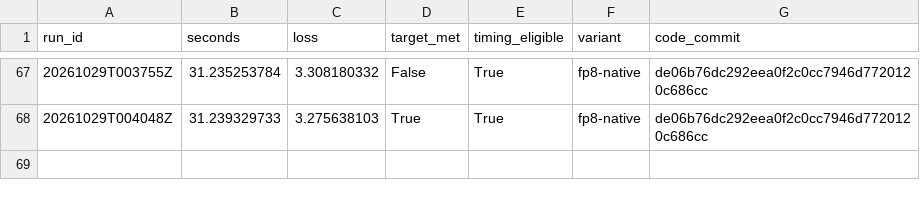
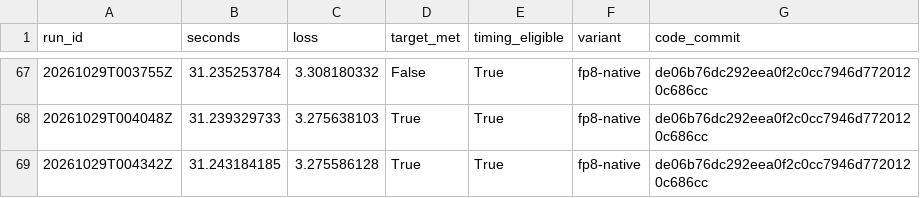
Before and after one commit to curvedinf/modded-nanogpt, a CSV file: research_results/wr_reproduction/h100-research/full-runs.csv, drawn as a sheet; only a part is shown, gaps mark what is left out.

```diff
--- a/research_results/wr_reproduction/h100-research/full-runs.csv
+++ b/research_results/wr_reproduction/h100-research/full-runs.csv
@@ -68 +68,2 @@ run_id,seconds,loss,target_met,timing_eligible,variant,code_commit
 20261029T004048Z,31.239329733,3.275638103,True,True,fp8-native,de06b76dc292eea0f2c0cc7946d7720120c686cc
+20261029T004342Z,31.243184185,3.275586128,True,True,fp8-native,de06b76dc292eea0f2c0cc7946d7720120c686cc
```
Also changed, not shown: 14 other files.
